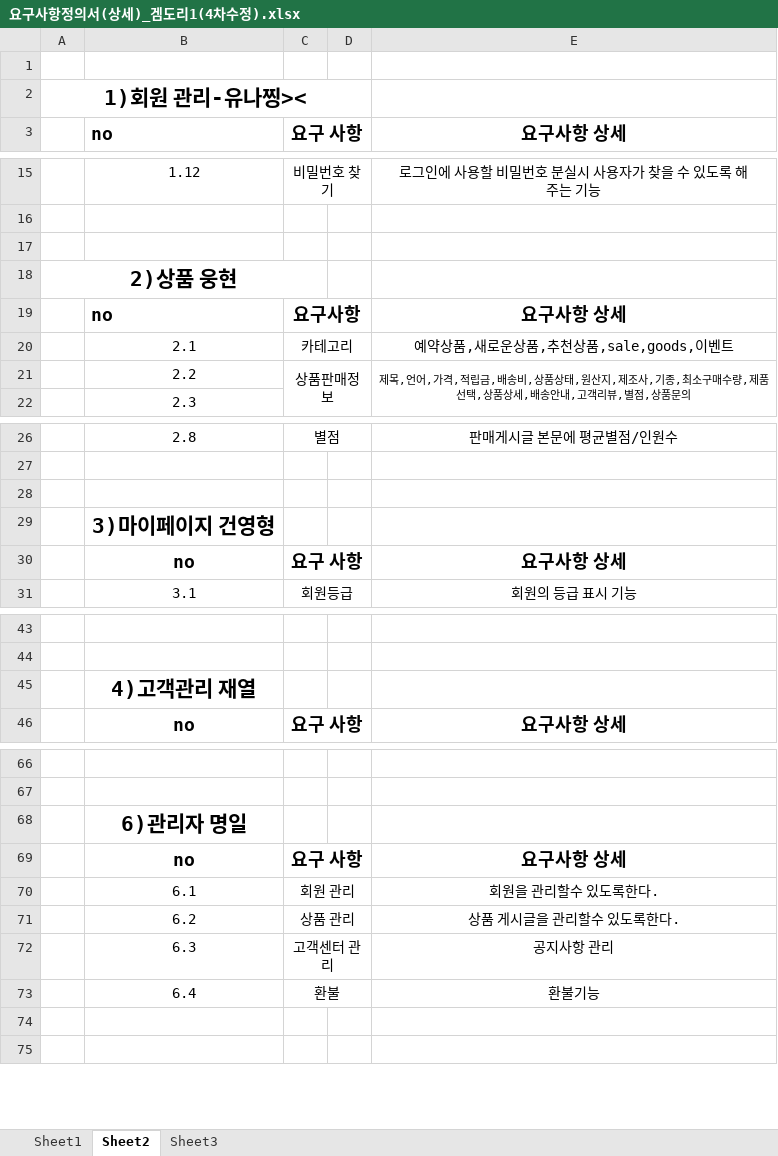
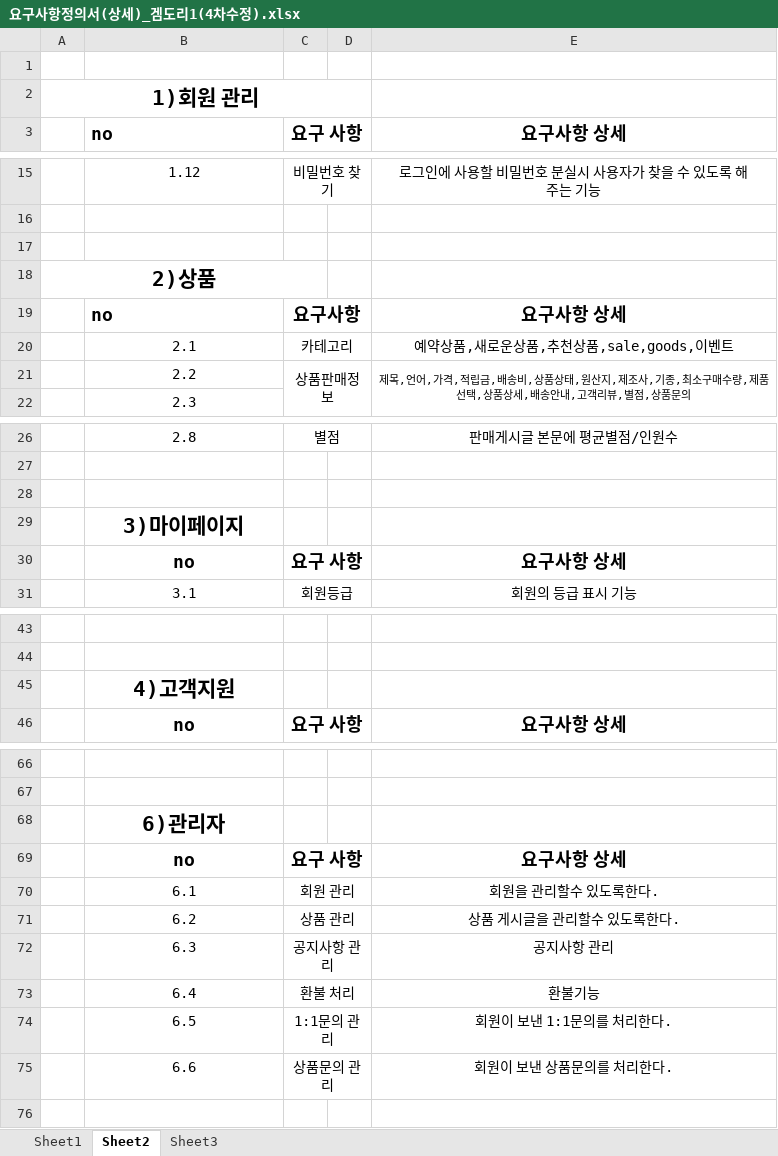
Before and after one commit to kimchipowar/gamdori, an Excel workbook: 요구사항정의서(상세)_겜도리1(4차수정).xlsx, sheet Sheet2, drawn as a sheet; only a part is shown, gaps mark what is left out; values as stored, in another font and other column widths than the file's, no borders; the diff covers the shown part only; the diff names each change by its address in the sheet, - before the commit and + after, or states it on an @@ line.

Commit message:
Add files via upload

```diff
--- a/요구사항정의서(상세)_겜도리1(4차수정).xlsx (sheet Sheet2)
+++ b/요구사항정의서(상세)_겜도리1(4차수정).xlsx (sheet Sheet2)
-A2: 1)회원 관리-유나찡><
+A2: 1)회원 관리
-A18: 2)상품 웅현
+A18: 2)상품
-B29: 3)마이페이지 건영형
+B29: 3)마이페이지
-B45: 4)고객관리 재열
+B45: 4)고객지원
-B68: 6)관리자 명일
+B68: 6)관리자
-C72: 고객센터 관리
+C72: 공지사항 관리
-C73: 환불
+C73: 환불 처리
-row 74: (empty)
+row 74:  | 6.5 | 1:1문의 관리 |  | 회원이 보낸 1:1문의를 처리한다.
+C74:D74 merged
+row 75:  | 6.6 | 상품문의 관리 |  | 회원이 보낸 상품문의를 처리한다.
```
Also changed, not shown: 1 edited cell elsewhere in this sheet.
